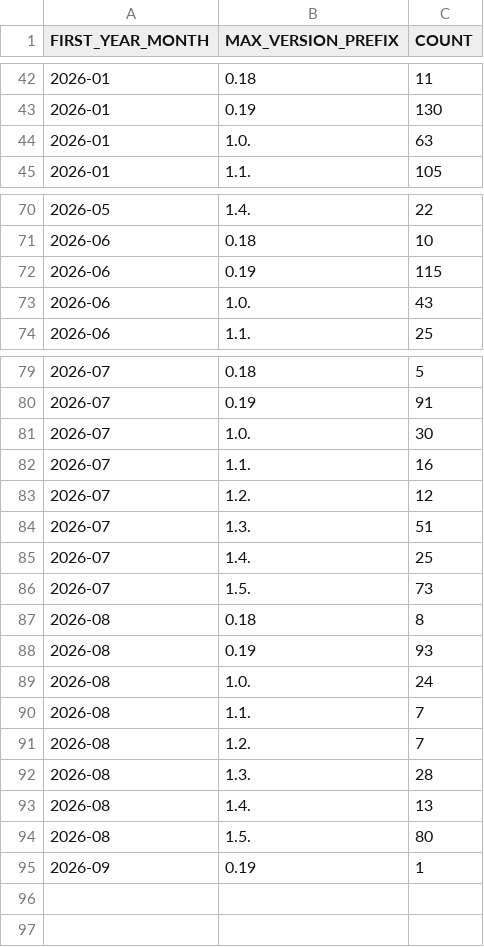
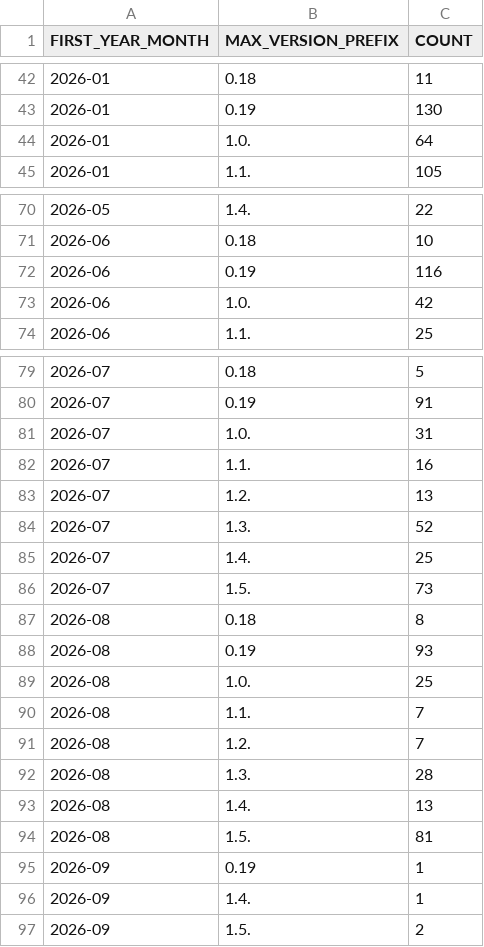
Before and after one commit to DimedS/kedro-pycafe-data, a CSV file: data/02_intermediate/new_kedro_users_monthly.csv, drawn as a sheet; only a part is shown, gaps mark what is left out; the diff covers the shown part only.

```diff
--- a/data/02_intermediate/new_kedro_users_monthly.csv
+++ b/data/02_intermediate/new_kedro_users_monthly.csv
@@ -43,3 +43,3 @@ FIRST_YEAR_MONTH,MAX_VERSION_PREFIX,COUNT
 2026-01,0.19,130
-2026-01,1.0.,63
+2026-01,1.0.,64
 2026-01,1.1.,105
@@ -71,4 +71,4 @@ FIRST_YEAR_MONTH,MAX_VERSION_PREFIX,COUNT
 2026-06,0.18,10
-2026-06,0.19,115
-2026-06,1.0.,43
+2026-06,0.19,116
+2026-06,1.0.,42
 2026-06,1.1.,25
@@ -80,6 +80,6 @@ FIRST_YEAR_MONTH,MAX_VERSION_PREFIX,COUNT
 2026-07,0.19,91
-2026-07,1.0.,30
+2026-07,1.0.,31
 2026-07,1.1.,16
-2026-07,1.2.,12
-2026-07,1.3.,51
+2026-07,1.2.,13
+2026-07,1.3.,52
 2026-07,1.4.,25
@@ -88,3 +88,3 @@ FIRST_YEAR_MONTH,MAX_VERSION_PREFIX,COUNT
 2026-08,0.19,93
-2026-08,1.0.,24
+2026-08,1.0.,25
 2026-08,1.1.,7
@@ -93,3 +93,5 @@ FIRST_YEAR_MONTH,MAX_VERSION_PREFIX,COUNT
 2026-08,1.4.,13
-2026-08,1.5.,80
+2026-08,1.5.,81
 2026-09,0.19,1
+2026-09,1.4.,1
+2026-09,1.5.,2
```
Also changed, not shown: 1 edited cell elsewhere in this file, data/02_intermediate/kedro_commands_mau.csv, data/02_intermediate/kedro_plugins_mau.csv, 1 other file.
